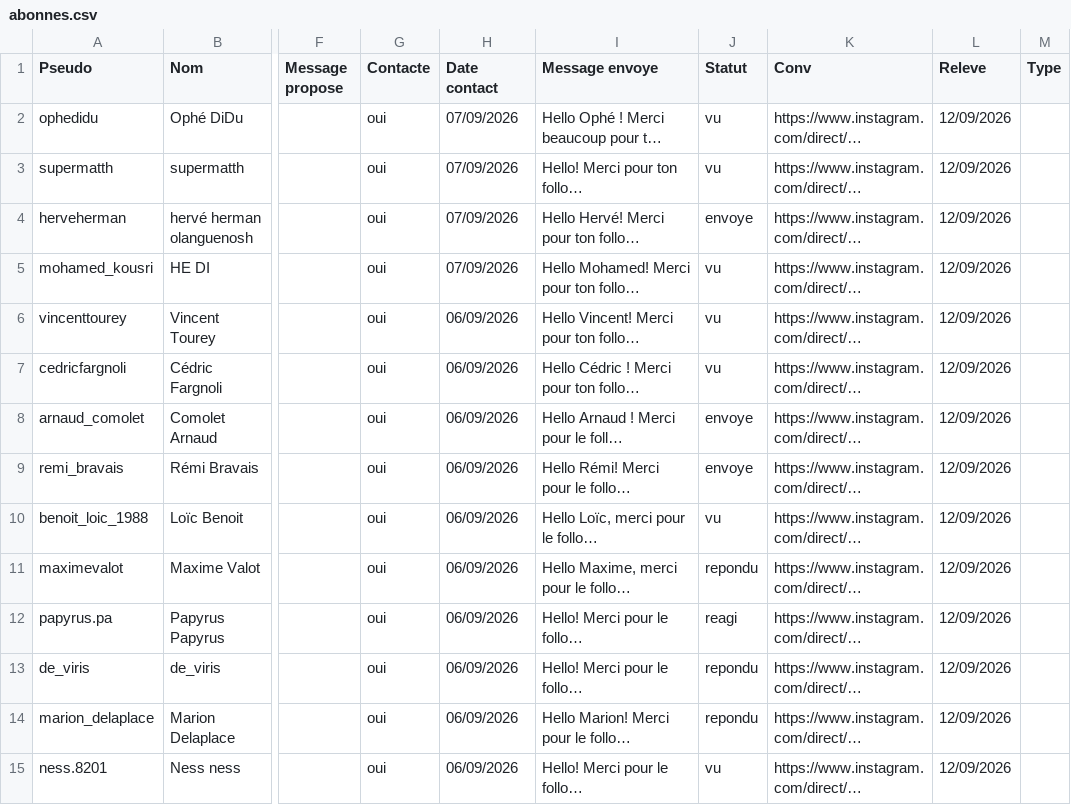
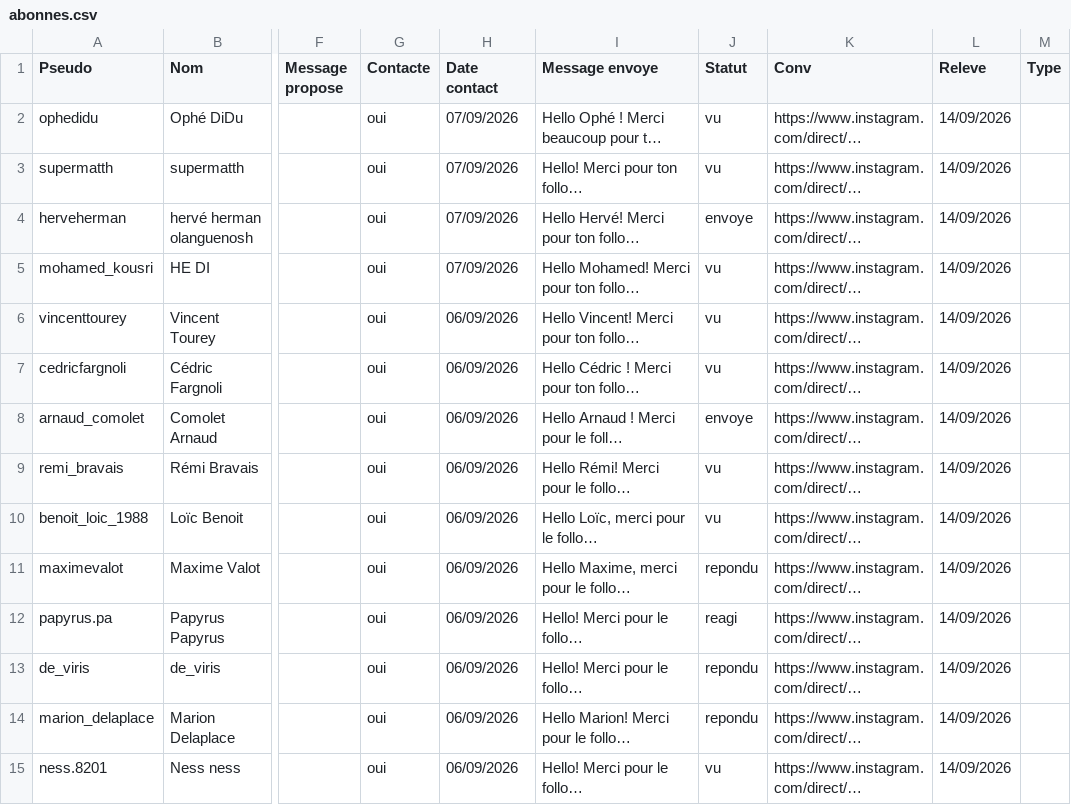
Before and after one commit to alexyoucompte99-lang/console-prospection-lauric, a CSV file: data/abonnes.csv, drawn as a sheet; only a part is shown, gaps mark what is left out; long unchanged cells end in …; the diff covers the shown part only; the diff names each change by its address in the sheet, - before the commit and + after, or states it on an @@ line.

```diff
--- a/data/abonnes.csv
+++ b/data/abonnes.csv
-L2:L15 (Releve): 12/09/2026
+L2:L15 (Releve): 14/09/2026
-J9 (Statut): envoye
+J9 (Statut): vu
```
Also changed, not shown: 7 added rows and 58 edited cells elsewhere in this file, data/insta-activite.csv, 10 other files.
